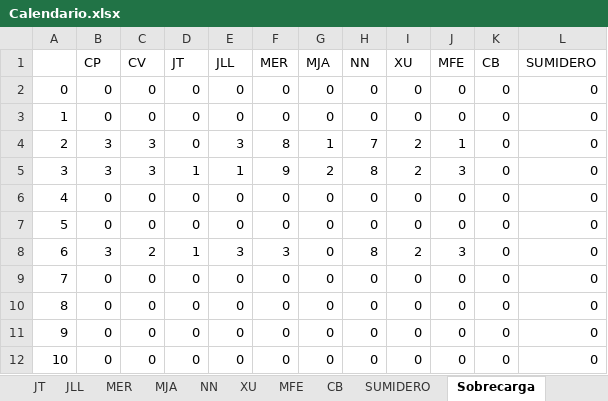
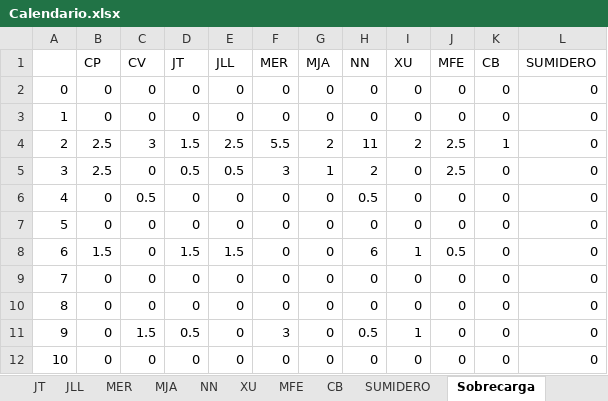
Before and after one commit to Jottagutierrez/Terapia-Ocupacional, an Excel workbook: proy_prueba/proy_files/results/Calendario.xlsx, sheet Sobrecarga, drawn as a sheet; only a part is shown; values as stored, in another font and other column widths than the file's, no borders; the diff covers the shown part only; the diff names each change by its address in the sheet, - before the commit and + after, or states it on an @@ line.

```diff
--- a/proy_prueba/proy_files/results/Calendario.xlsx (sheet Sobrecarga)
+++ b/proy_prueba/proy_files/results/Calendario.xlsx (sheet Sobrecarga)
-B4:B5 (CP): 3
+B4:B5 (CP): 2.5
-D4 (JT): 0
+D4 (JT): 1.5
-E4 (JLL): 3
+E4 (JLL): 2.5
-F4 (MER): 8
+F4 (MER): 5.5
-G4 (MJA): 1
+G4 (MJA): 2
-H4 (NN): 7
+H4 (NN): 11
-J4 (MFE): 1
+J4 (MFE): 2.5
-K4 (CB): 0
+K4 (CB): 1
-C5 (CV): 3
+C5 (CV): 0
-D5 (JT): 1
+D5 (JT): 0.5
-E5 (JLL): 1
+E5 (JLL): 0.5
-F5 (MER): 9
+F5 (MER): 3
-G5 (MJA): 2
+G5 (MJA): 1
-H5 (NN): 8
+H5 (NN): 2
-I5 (XU): 2
+I5 (XU): 0
-J5 (MFE): 3
+J5 (MFE): 2.5
-C6 (CV): 0
+C6 (CV): 0.5
-H6 (NN): 0
+H6 (NN): 0.5
-B8 (CP): 3
+B8 (CP): 1.5
-C8 (CV): 2
+C8 (CV): 0
-D8 (JT): 1
+D8 (JT): 1.5
-E8 (JLL): 3
+E8 (JLL): 1.5
-F8 (MER): 3
+F8 (MER): 0
-H8 (NN): 8
+H8 (NN): 6
-I8 (XU): 2
+I8 (XU): 1
-J8 (MFE): 3
+J8 (MFE): 0.5
-C11 (CV): 0
+C11 (CV): 1.5
-D11 (JT): 0
+D11 (JT): 0.5
-F11 (MER): 0
+F11 (MER): 3
-H11 (NN): 0
+H11 (NN): 0.5
-I11 (XU): 0
+I11 (XU): 1
```
Also changed, not shown: 48 edited cells elsewhere in this sheet, sheet SUMIDERO, sheet MER, sheet NN, sheet CP, sheet CV, sheet MFE, 5 more sheets, proy_prueba/proy_files/Comparacion_estado_2017-2018.xlsx, proy_prueba/proy_files/DB_2017.xlsx, 17 other files.
